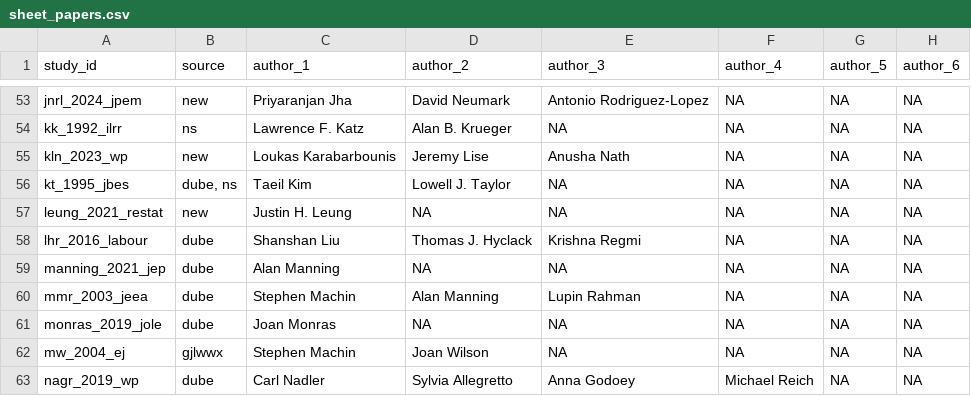
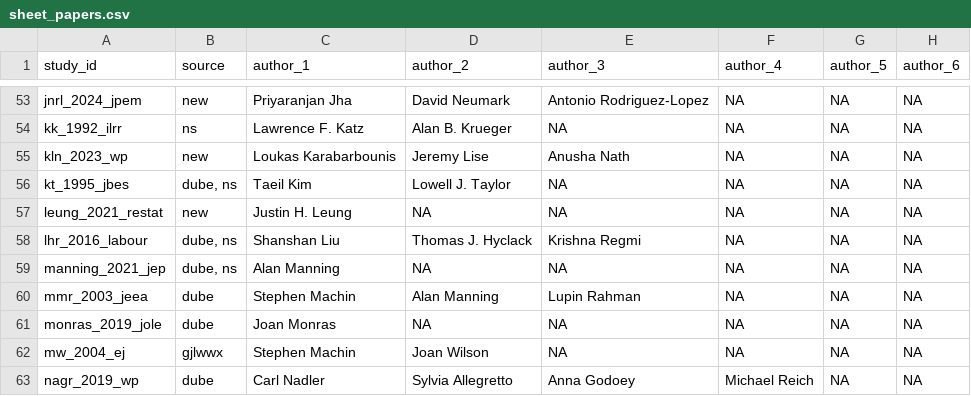
Before and after one commit to Economic/owe, a CSV file: sheet_papers.csv, drawn as a sheet; only a part is shown, gaps mark what is left out; the diff covers the shown part only; the diff names each change by its address in the sheet, - before the commit and + after, or states it on an @@ line.

```diff
--- a/sheet_papers.csv
+++ b/sheet_papers.csv
-B58:B59 (source): dube
+B58:B59 (source): dube, ns
```
Also changed, not shown: 11 edited cells elsewhere in this file, sheet_other_papers.csv, 1 other file.
